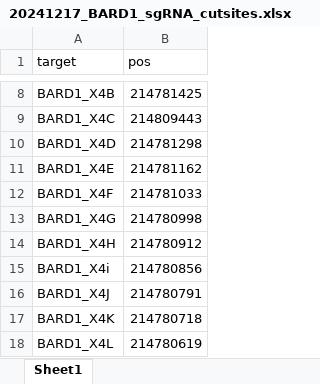
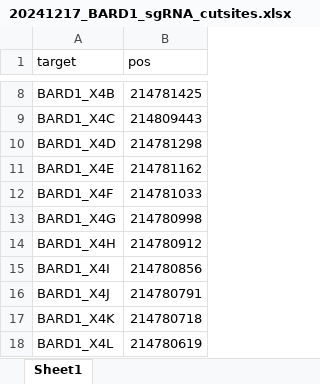
Before and after one commit to ivanw314/BARD1_SGE_analysis, an Excel workbook: Data/20241217_BARD1_sgRNA_cutsites.xlsx, sheet Sheet1, drawn as a sheet; only a part is shown, gaps mark what is left out; values as stored, in another font and other column widths than the file's, no borders; the diff names each change by its address in the sheet, - before the commit and + after, or states it on an @@ line.

Commit message:
Update 20241217_BARD1_sgRNA_cutsites.xlsx
target name updated

```diff
--- a/Data/20241217_BARD1_sgRNA_cutsites.xlsx (sheet Sheet1)
+++ b/Data/20241217_BARD1_sgRNA_cutsites.xlsx (sheet Sheet1)
-A15 (target): BARD1_X4i
+A15 (target): BARD1_X4I
```
